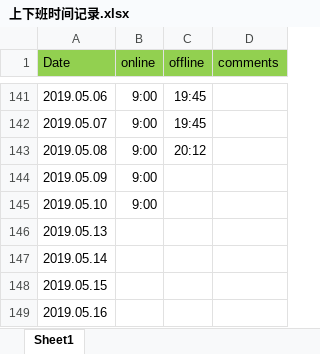
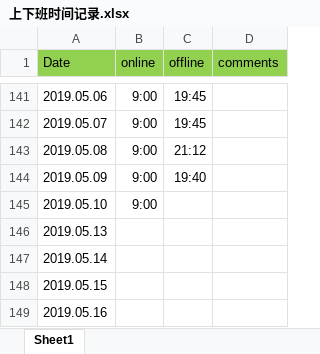
Before and after one commit to crjerry/gitworksm, an Excel workbook: worktime/上下班时间记录.xlsx, sheet Sheet1, drawn as a sheet; only a part is shown, gaps mark what is left out; values as stored, in another font and other column widths than the file's, no borders; the diff names each change by its address in the sheet, - before the commit and + after, or states it on an @@ line.

Commit message:
updated file

```diff
--- a/worktime/上下班时间记录.xlsx (sheet Sheet1)
+++ b/worktime/上下班时间记录.xlsx (sheet Sheet1)
-C143 (offline): 20:12
+C143 (offline): 21:12
-C144 (offline): (empty)
+C144 (offline): 19:40
```
